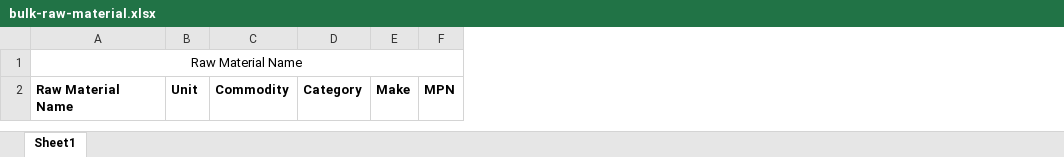
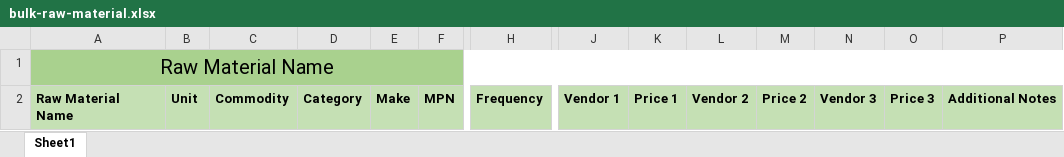
Before and after one commit to sagarsutar007/inventory, an Excel workbook: public/assets/formats/bulk-raw-material.xlsx, sheet Sheet1, drawn as a sheet; only a part is shown, gaps mark what is left out; values as stored, in another font and other column widths than the file's, no borders; the diff covers the shown part only; the diff names each change by its address in the sheet, - before the commit and + after, or states it on an @@ line.

Commit message:
Excel Import

```diff
--- a/public/assets/formats/bulk-raw-material.xlsx (sheet Sheet1)
+++ b/public/assets/formats/bulk-raw-material.xlsx (sheet Sheet1)
+column H, row 2: Frequency
+column J, row 2: Vendor 1
+column K, row 2: Price 1
+column L, row 2: Vendor 2
+column M, row 2: Price 2
+column N, row 2: Vendor 3
+column O, row 2: Price 3
+column P, row 2: Additional Notes
-A1:F1 fill: none
+A1:F1 fill: #A9D18E
@@ A1 text size: larger @@
-A2:F2 fill: none
+A2:F2 fill: #C5E0B4
```
Also changed, not shown: cell formats elsewhere in this sheet, 7 other files.
